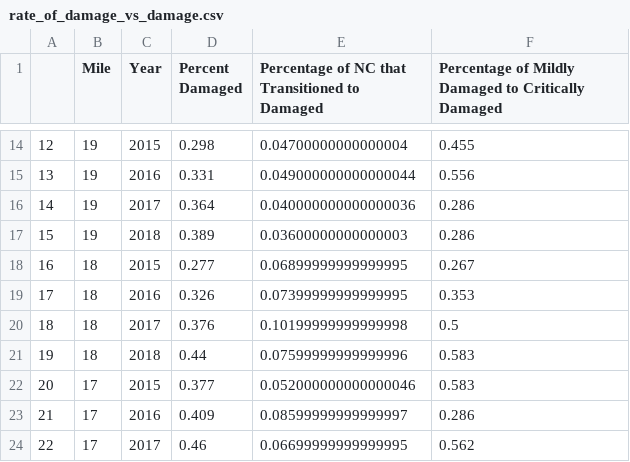
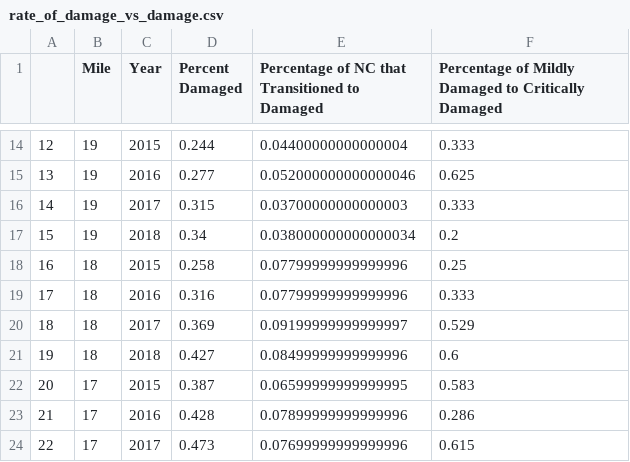
Before and after one commit to jadenl99/Pavement-Forecasting, a CSV file: spreadsheet_data/rate_of_damage_vs_damage.csv, drawn as a sheet; only a part is shown, gaps mark what is left out; the diff covers the shown part only.

```diff
--- a/spreadsheet_data/rate_of_damage_vs_damage.csv
+++ b/spreadsheet_data/rate_of_damage_vs_damage.csv
@@ -14,11 +14,11 @@
-12,19,2015,0.298,0.04700000000000004,0.455
-13,19,2016,0.331,0.049000000000000044,0.556
-14,19,2017,0.364,0.040000000000000036,0.286
-15,19,2018,0.389,0.03600000000000003,0.286
-16,18,2015,0.277,0.06899999999999995,0.267
-17,18,2016,0.326,0.07399999999999995,0.353
-18,18,2017,0.376,0.10199999999999998,0.5
-19,18,2018,0.44,0.07599999999999996,0.583
-20,17,2015,0.377,0.052000000000000046,0.583
-21,17,2016,0.409,0.08599999999999997,0.286
-22,17,2017,0.46,0.06699999999999995,0.562
+12,19,2015,0.244,0.04400000000000004,0.333
+13,19,2016,0.277,0.052000000000000046,0.625
+14,19,2017,0.315,0.03700000000000003,0.333
+15,19,2018,0.34,0.038000000000000034,0.2
+16,18,2015,0.258,0.07799999999999996,0.25
+17,18,2016,0.316,0.07799999999999996,0.333
+18,18,2017,0.369,0.09199999999999997,0.529
+19,18,2018,0.427,0.08499999999999996,0.6
+20,17,2015,0.387,0.06599999999999995,0.583
+21,17,2016,0.428,0.07899999999999996,0.286
+22,17,2017,0.473,0.07699999999999996,0.615
```
Also changed, not shown: 63 edited cells elsewhere in this file, 6 other files.
